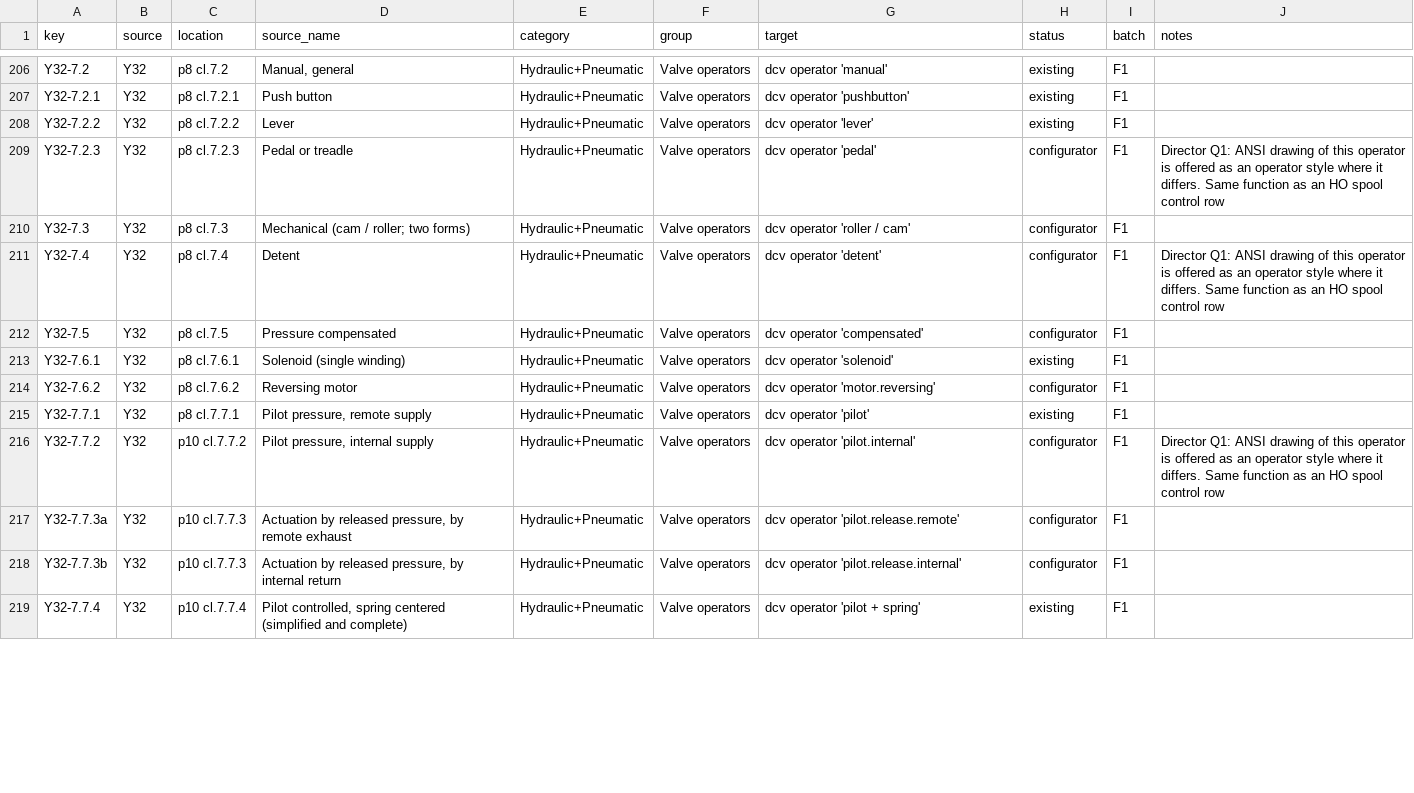
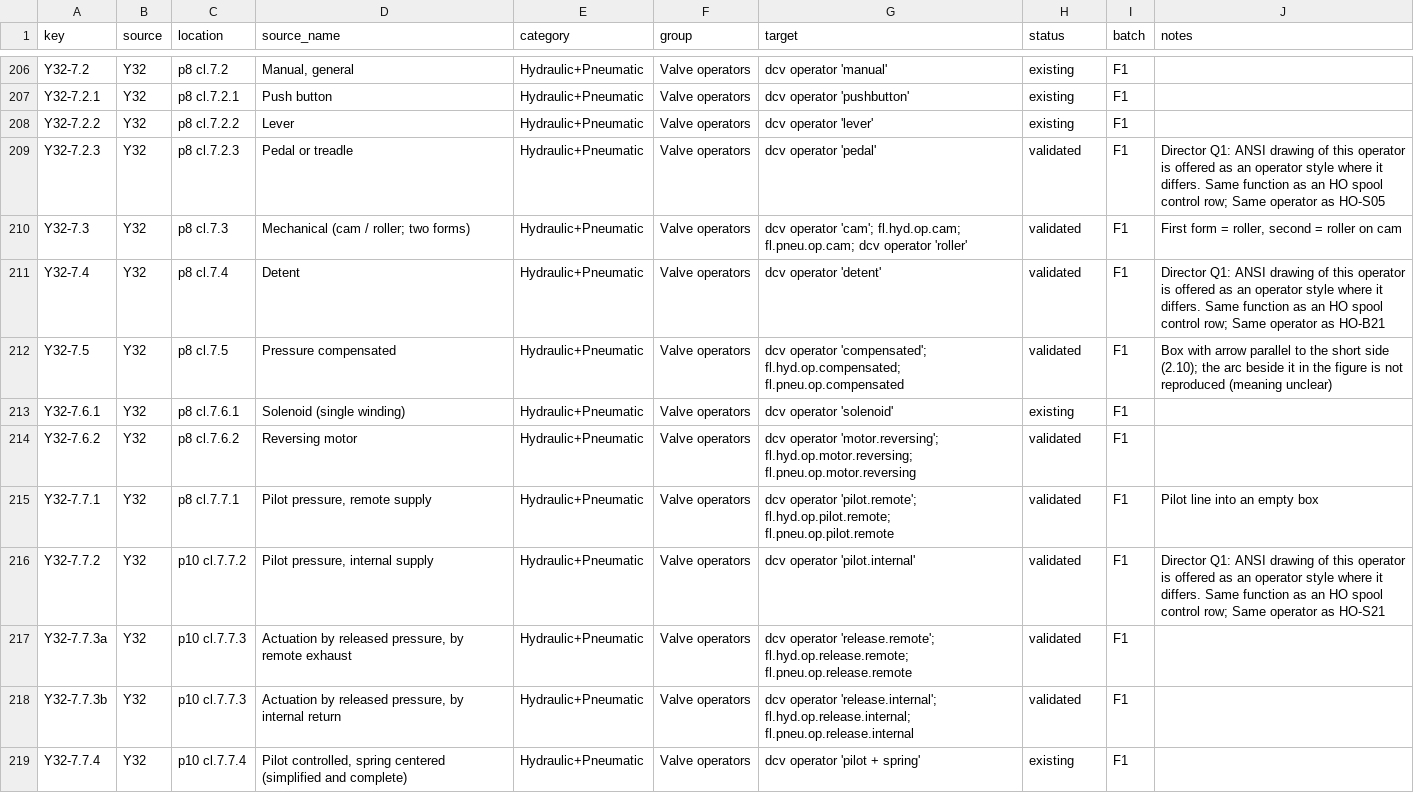
Before and after one commit to nrobertson152/OpenSchematix, a CSV file: docs/symbol-library-expansion/inventory.csv, drawn as a sheet; only a part is shown, gaps mark what is left out; the diff covers the shown part only.

```diff
--- a/docs/symbol-library-expansion/inventory.csv
+++ b/docs/symbol-library-expansion/inventory.csv
@@ -208,12 +208,12 @@ Y32-7.2.1,Y32,p8 cl.7.2.1,Push button,Hydraulic+Pneumatic,Valve operators,dcv op
 Y32-7.2.2,Y32,p8 cl.7.2.2,Lever,Hydraulic+Pneumatic,Valve operators,dcv operator 'lever',existing,F1,
-Y32-7.2.3,Y32,p8 cl.7.2.3,Pedal or treadle,Hydraulic+Pneumatic,Valve operators,dcv operator 'pedal',configurator,F1,Director Q1: ANSI drawing of this operator is offered as an operator style where it differs. Same function as an HO spool control row
-Y32-7.3,Y32,p8 cl.7.3,Mechanical (cam / roller; two forms),Hydraulic+Pneumatic,Valve operators,dcv operator 'roller / cam',configurator,F1,
-Y32-7.4,Y32,p8 cl.7.4,Detent,Hydraulic+Pneumatic,Valve operators,dcv operator 'detent',configurator,F1,Director Q1: ANSI drawing of this operator is offered as an operator style where it differs. Same function as an HO spool control row
-Y32-7.5,Y32,p8 cl.7.5,Pressure compensated,Hydraulic+Pneumatic,Valve operators,dcv operator 'compensated',configurator,F1,
+Y32-7.2.3,Y32,p8 cl.7.2.3,Pedal or treadle,Hydraulic+Pneumatic,Valve operators,dcv operator 'pedal',validated,F1,Director Q1: ANSI drawing of this operator is offered as an operator style where it differs. Same function as an HO spool control row; Same operator as HO-S05
+Y32-7.3,Y32,p8 cl.7.3,Mechanical (cam / roller; two forms),Hydraulic+Pneumatic,Valve operators,dcv operator 'cam'; fl.hyd.op.cam; fl.pneu.op.cam; dcv operator 'roller',validated,F1,"First form = roller, second = roller on cam"
+Y32-7.4,Y32,p8 cl.7.4,Detent,Hydraulic+Pneumatic,Valve operators,dcv operator 'detent',validated,F1,Director Q1: ANSI drawing of this operator is offered as an operator style where it differs. Same function as an HO spool control row; Same operator as HO-B21
+Y32-7.5,Y32,p8 cl.7.5,Pressure compensated,Hydraulic+Pneumatic,Valve operators,dcv operator 'compensated'; fl.hyd.op.compensated; fl.pneu.op.compensated,validated,F1,Box with arrow parallel to the short side (2.10); the arc beside it in the figure is not reproduced (meaning unclear)
 Y32-7.6.1,Y32,p8 cl.7.6.1,Solenoid (single winding),Hydraulic+Pneumatic,Valve operators,dcv operator 'solenoid',existing,F1,
-Y32-7.6.2,Y32,p8 cl.7.6.2,Reversing motor,Hydraulic+Pneumatic,Valve operators,dcv operator 'motor.reversing',configurator,F1,
-Y32-7.7.1,Y32,p8 cl.7.7.1,"Pilot pressure, remote supply",Hydraulic+Pneumatic,Valve operators,dcv operator 'pilot',existing,F1,
-Y32-7.7.2,Y32,p10 cl.7.7.2,"Pilot pressure, internal supply",Hydraulic+Pneumatic,Valve operators,dcv operator 'pilot.internal',configurator,F1,Director Q1: ANSI drawing of this operator is offered as an operator style where it differs. Same function as an HO spool control row
-Y32-7.7.3a,Y32,p10 cl.7.7.3,"Actuation by released pressure, by remote exhaust",Hydraulic+Pneumatic,Valve operators,dcv operator 'pilot.release.remote',configurator,F1,
-Y32-7.7.3b,Y32,p10 cl.7.7.3,"Actuation by released pressure, by internal return",Hydraulic+Pneumatic,Valve operators,dcv operator 'pilot.release.internal',configurator,F1,
+Y32-7.6.2,Y32,p8 cl.7.6.2,Reversing motor,Hydraulic+Pneumatic,Valve operators,dcv operator 'motor.reversing'; fl.hyd.op.motor.reversing; fl.pneu.op.motor.reversing,validated,F1,
+Y32-7.7.1,Y32,p8 cl.7.7.1,"Pilot pressure, remote supply",Hydraulic+Pneumatic,Valve operators,dcv operator 'pilot.remote'; fl.hyd.op.pilot.remote; fl.pneu.op.pilot.remote,validated,F1,Pilot line into an empty box
+Y32-7.7.2,Y32,p10 cl.7.7.2,"Pilot pressure, internal supply",Hydraulic+Pneumatic,Valve operators,dcv operator 'pilot.internal',validated,F1,Director Q1: ANSI drawing of this operator is offered as an operator style where it differs. Same function as an HO spool control row; Same operator as HO-S21
+Y32-7.7.3a,Y32,p10 cl.7.7.3,"Actuation by released pressure, by remote exhaust",Hydraulic+Pneumatic,Valve operators,dcv operator 'release.remote'; fl.hyd.op.release.remote; fl.pneu.op.release.remote,validated,F1,
+Y32-7.7.3b,Y32,p10 cl.7.7.3,"Actuation by released pressure, by internal return",Hydraulic+Pneumatic,Valve operators,dcv operator 'release.internal'; fl.hyd.op.release.internal; fl.pneu.op.release.internal,validated,F1,
 Y32-7.7.4,Y32,p10 cl.7.7.4,"Pilot controlled, spring centered (simplified and complete)",Hydraulic+Pneumatic,Valve operators,dcv operator 'pilot + spring',existing,F1,
```
Also changed, not shown: 115 edited cells elsewhere in this file, 9 other files.
